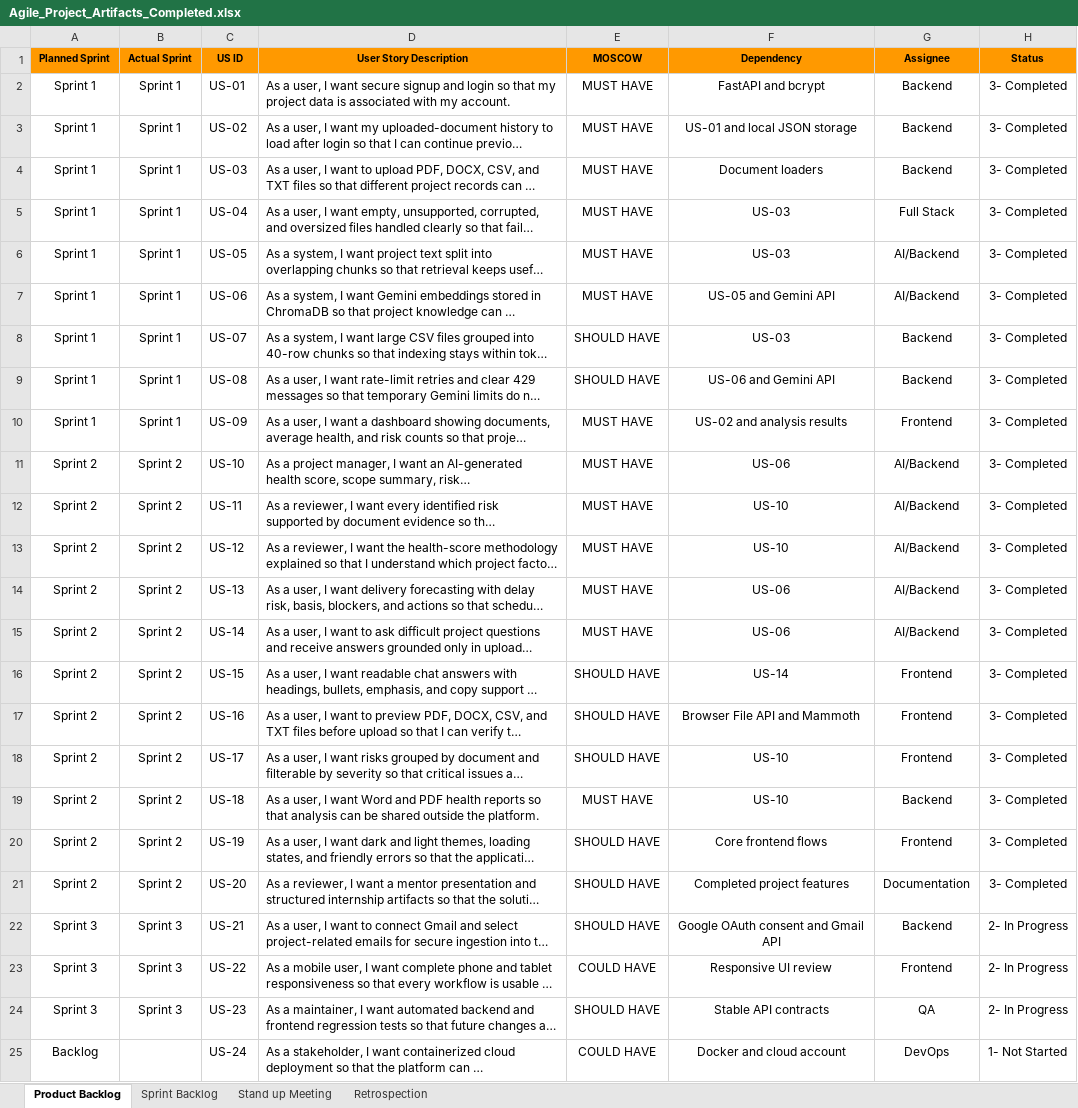
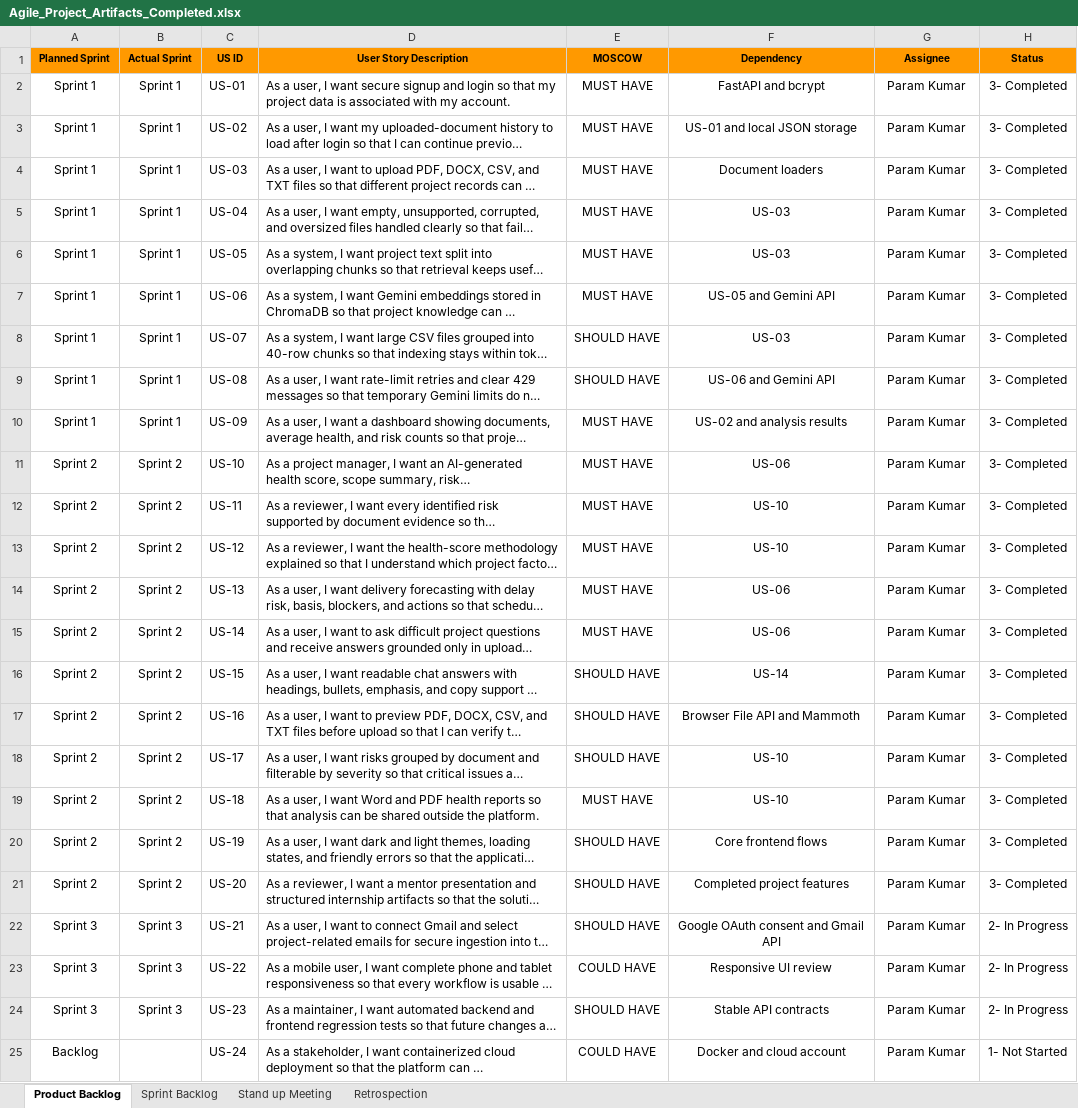
Before and after one commit to Param2512/AI-Driven-Enterprise-Project-Intelligence-Risk-Management-Platform, an Excel workbook: Internship_artifacts/Agile_Project_Artifacts_Completed.xlsx, sheet Product Backlog, drawn as a sheet; long unchanged cells end in …; values as stored, in another font and other column widths than the file's, no borders; the diff names each change by its address in the sheet, - before the commit and + after, or states it on an @@ line.

Commit message:
Finalize internship artifacts and reviewer demo

```diff
--- a/Internship_artifacts/Agile_Project_Artifacts_Completed.xlsx (sheet Product Backlog)
+++ b/Internship_artifacts/Agile_Project_Artifacts_Completed.xlsx (sheet Product Backlog)
-G2:G4 (Assignee): Backend
+G2:G4 (Assignee): Param Kumar
-G5 (Assignee): Full Stack
+G5 (Assignee): Param Kumar
-G6:G7 (Assignee): AI/Backend
+G6:G7 (Assignee): Param Kumar
-G8:G9 (Assignee): Backend
+G8:G9 (Assignee): Param Kumar
-G10 (Assignee): Frontend
+G10 (Assignee): Param Kumar
-G11:G15 (Assignee): AI/Backend
+G11:G15 (Assignee): Param Kumar
-G16:G18 (Assignee): Frontend
+G16:G18 (Assignee): Param Kumar
-G19 (Assignee): Backend
+G19 (Assignee): Param Kumar
-G20 (Assignee): Frontend
+G20 (Assignee): Param Kumar
-G21 (Assignee): Documentation
+G21 (Assignee): Param Kumar
-G22 (Assignee): Backend
+G22 (Assignee): Param Kumar
-G23 (Assignee): Frontend
+G23 (Assignee): Param Kumar
-G24 (Assignee): QA
+G24 (Assignee): Param Kumar
-G25 (Assignee): DevOps
+G25 (Assignee): Param Kumar
```
Also changed, not shown: sheet Sprint Backlog, sheet Retrospection, 3 other files.
